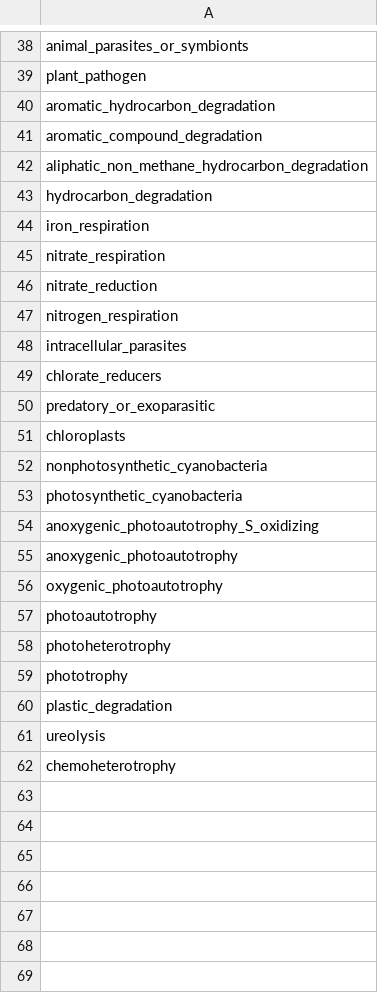
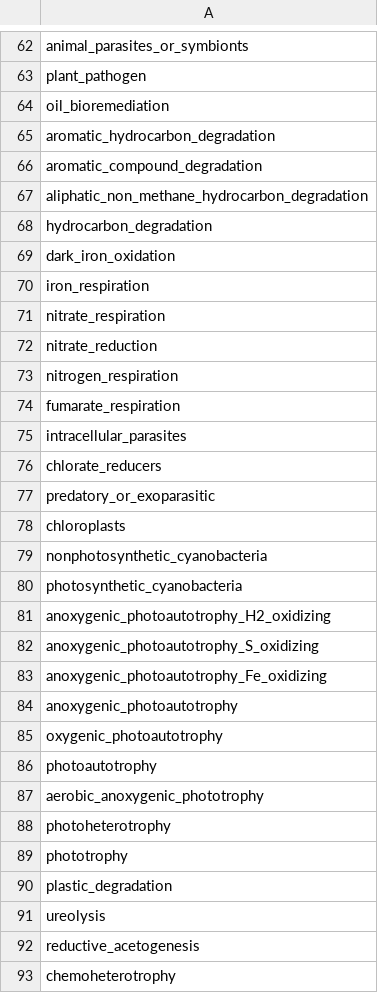
Before and after one commit to lossanna/AVCA_ElkLD, a CSV file: data/cleaned/sequencing/faprotax-categories.csv, drawn as a sheet; only a part is shown, gaps mark what is left out; the diff covers the shown part only.

```diff
--- a/data/cleaned/sequencing/faprotax-categories.csv
+++ b/data/cleaned/sequencing/faprotax-categories.csv
@@ -39,2 +63,3 @@
 "plant_pathogen"
+"oil_bioremediation"
 "aromatic_hydrocarbon_degradation"
@@ -43,2 +68,3 @@
 "hydrocarbon_degradation"
+"dark_iron_oxidation"
 "iron_respiration"
@@ -47,2 +73,3 @@
 "nitrogen_respiration"
+"fumarate_respiration"
 "intracellular_parasites"
@@ -53,3 +80,5 @@
 "photosynthetic_cyanobacteria"
+"anoxygenic_photoautotrophy_H2_oxidizing"
 "anoxygenic_photoautotrophy_S_oxidizing"
+"anoxygenic_photoautotrophy_Fe_oxidizing"
 "anoxygenic_photoautotrophy"
@@ -57,2 +86,3 @@
 "photoautotrophy"
+"aerobic_anoxygenic_phototrophy"
 "photoheterotrophy"
@@ -61,2 +91,3 @@
 "ureolysis"
+"reductive_acetogenesis"
 "chemoheterotrophy"
```
Also changed, not shown: 24 added rows elsewhere in this file, 3 other files.
